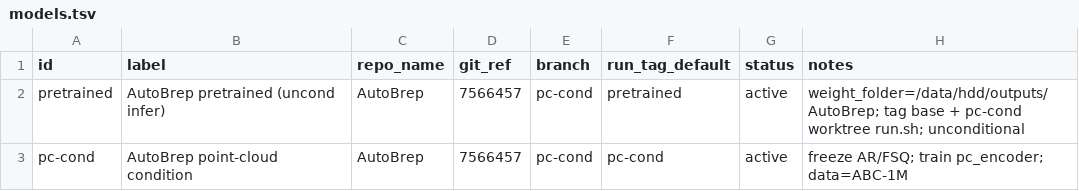
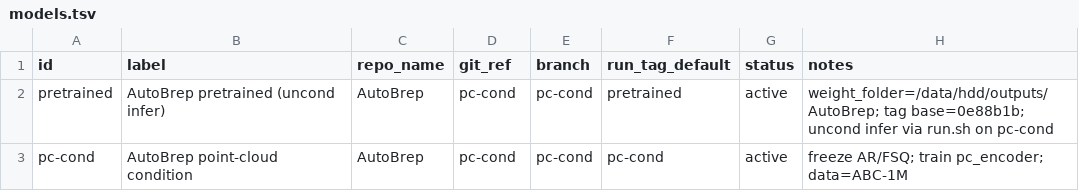
Before and after one commit to ExactWit/AutoBrep, a TSV file: models.tsv, drawn as a sheet.

```diff
--- a/models.tsv
+++ b/models.tsv
@@ -1,3 +1,3 @@
 id	label	repo_name	git_ref	branch	run_tag_default	status	notes
-pretrained	AutoBrep pretrained (uncond infer)	AutoBrep	7566457	pc-cond	pretrained	active	weight_folder=/data/hdd/outputs/AutoBrep; tag base + pc-cond worktree run.sh; unconditional
-pc-cond	AutoBrep point-cloud condition	AutoBrep	7566457	pc-cond	pc-cond	active	freeze AR/FSQ; train pc_encoder; data=ABC-1M
+pretrained	AutoBrep pretrained (uncond infer)	AutoBrep	pc-cond	pc-cond	pretrained	active	weight_folder=/data/hdd/outputs/AutoBrep; tag base=0e88b1b; uncond infer via run.sh on pc-cond
+pc-cond	AutoBrep point-cloud condition	AutoBrep	pc-cond	pc-cond	pc-cond	active	freeze AR/FSQ; train pc_encoder; data=ABC-1M
```
